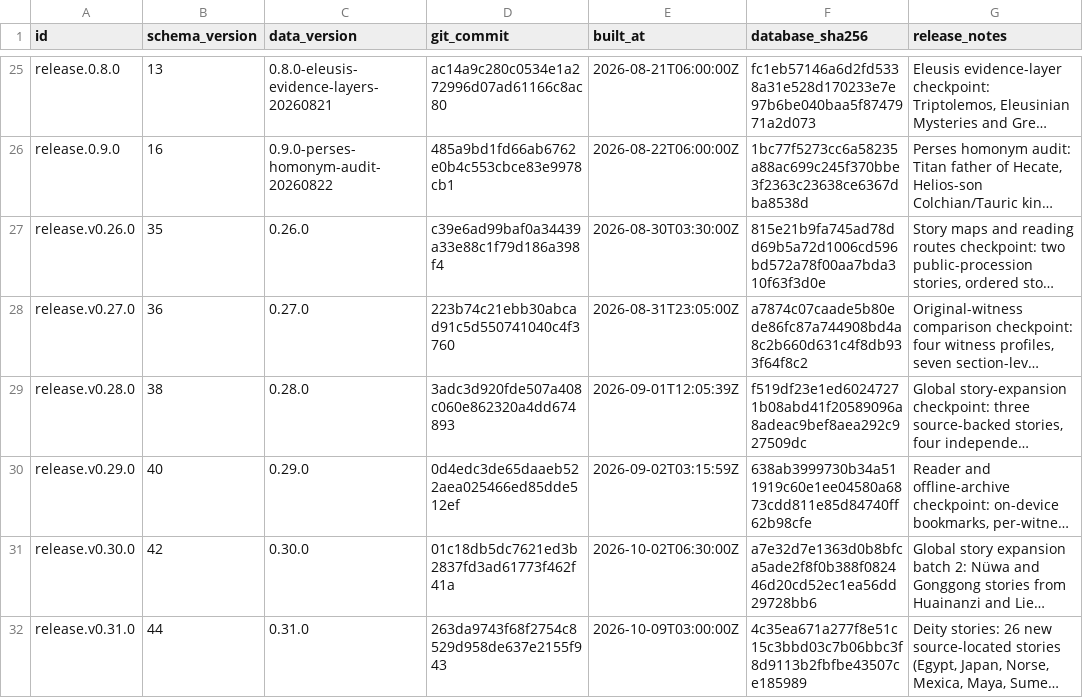
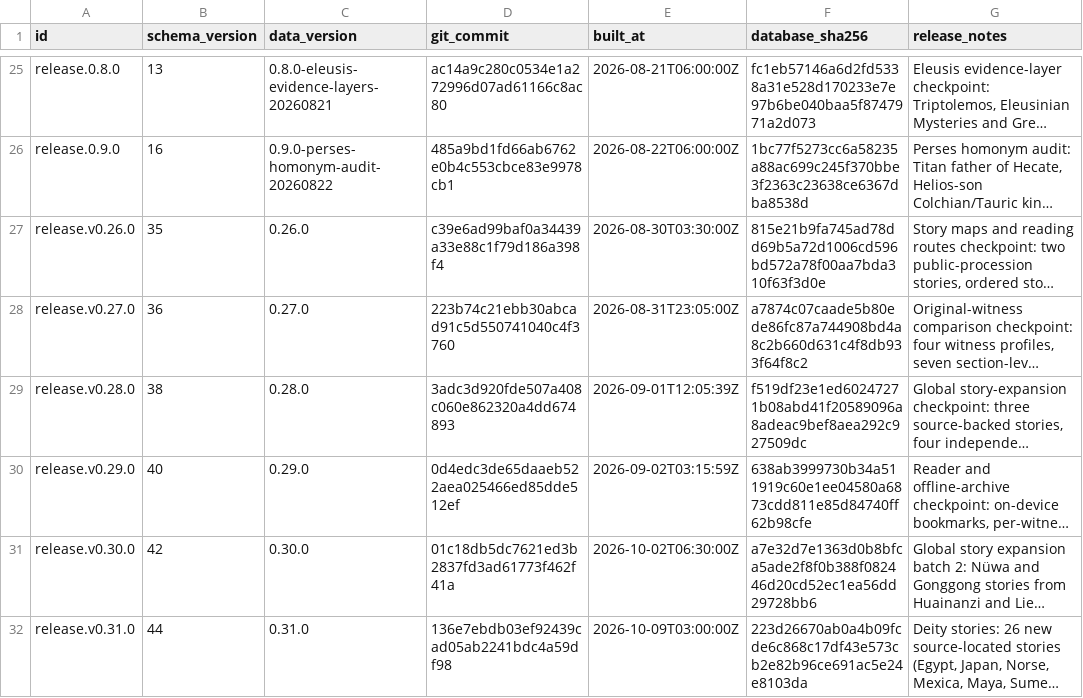
Before and after one commit to darenyew7527/world-mythology-system, a CSV file: exports/csv/dataset_releases.csv, drawn as a sheet; only a part is shown, gaps mark what is left out; long unchanged cells end in …; the diff names each change by its address in the sheet, - before the commit and + after, or states it on an @@ line.

```diff
--- a/exports/csv/dataset_releases.csv
+++ b/exports/csv/dataset_releases.csv
-D32 (git_commit): 263da9743f68f2754c8529d958de637e2155f943
+D32 (git_commit): 136e7ebdb03ef92439cad05ab2241bdc4a59df98
-F32 (database_sha256): 4c35ea671a277f8e51c15c3bbd03c7b06bbc3f8d9113b2fbfbe43507ce185989
+F32 (database_sha256): 223d26670ab0a4b09fcde6c868c17df43e573cb2e82b96ce691ac5e24e8103da
```
Also changed, not shown: 7 other files.
